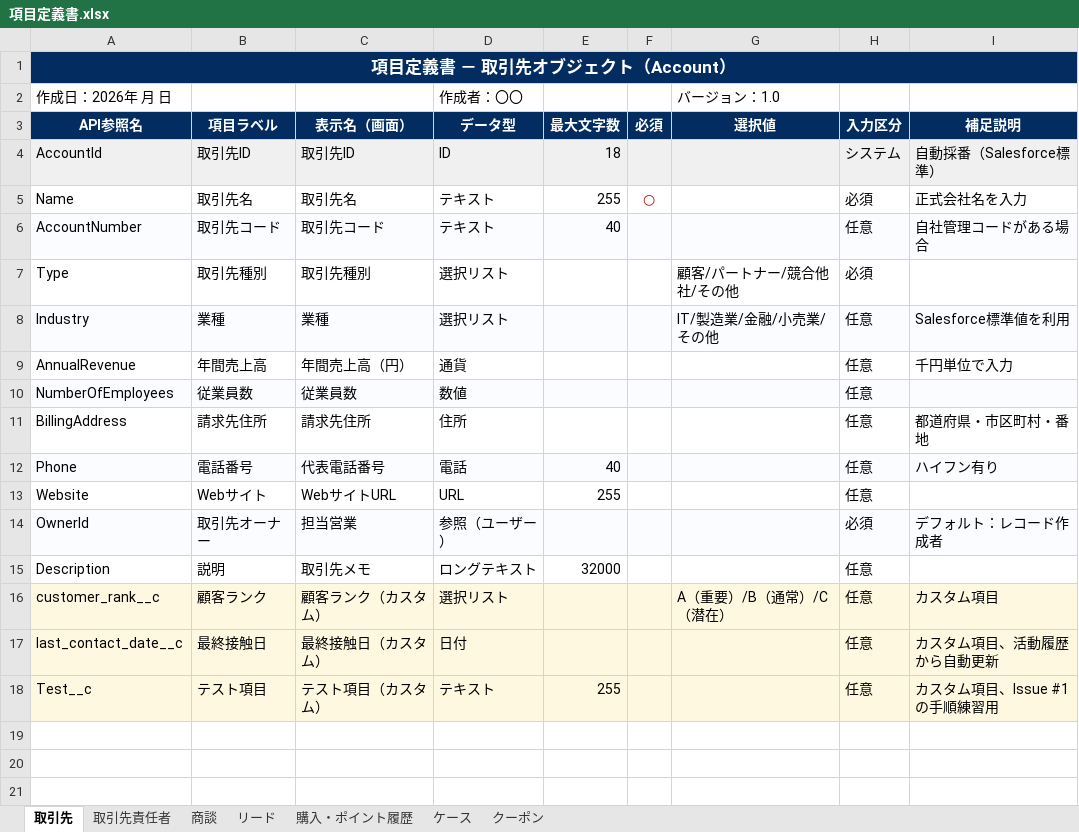
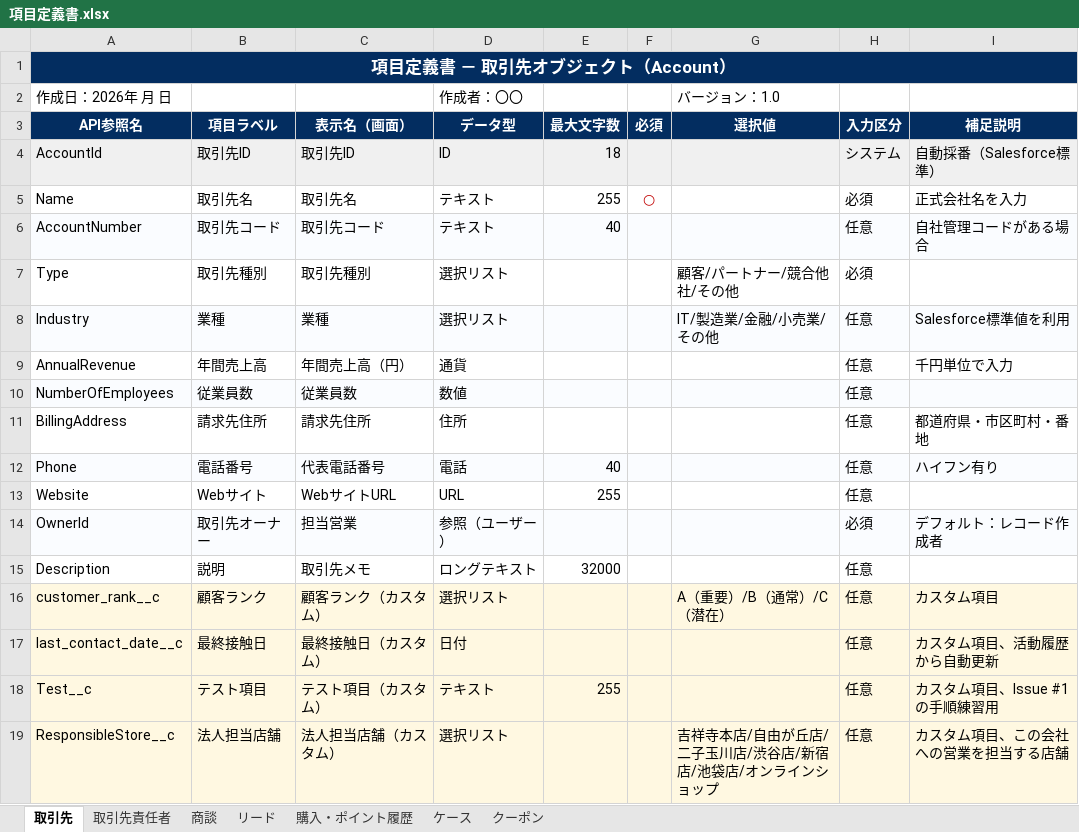
Before and after one commit to t-noguchi-bf/OnSiteD, an Excel workbook: docs/項目定義書.xlsx, sheet 取引先, drawn as a sheet; values as stored, in another font and other column widths than the file's, no borders; the diff names each change by its address in the sheet, - before the commit and + after, or states it on an @@ line.

```diff
--- a/docs/項目定義書.xlsx (sheet 取引先)
+++ b/docs/項目定義書.xlsx (sheet 取引先)
+row 19: ResponsibleStore__c | 法人担当店舗 | 法人担当店舗（カスタム） | 選択リスト |  |  | 吉祥寺本店/自由が丘店/二子玉川店/渋谷店/新宿店/池袋店/オンラインショップ | 任意 | カスタム項目、この会社への営業を担当する店舗
```
Also changed, not shown: sheet 商談, 10 other files.
